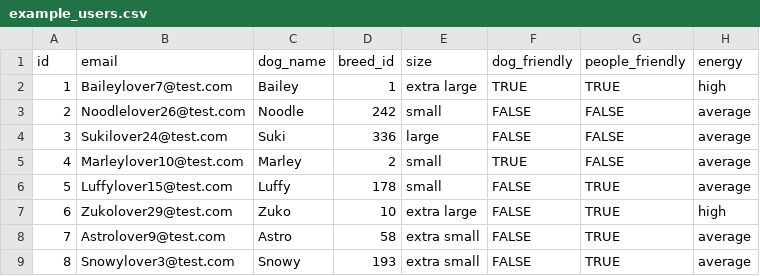
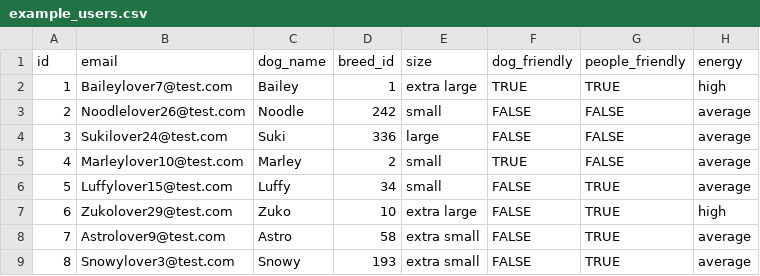
Before and after one commit to blueOceanOne/PuppyMates, a CSV file: backend/db/sampleData/example_users.csv, drawn as a sheet; only a part is shown; the diff names each change by its address in the sheet, - before the commit and + after, or states it on an @@ line.

```diff
--- a/backend/db/sampleData/example_users.csv
+++ b/backend/db/sampleData/example_users.csv
-D6 (breed_id): 178
+D6 (breed_id): 34
```
Also changed, not shown: 3 other files.
